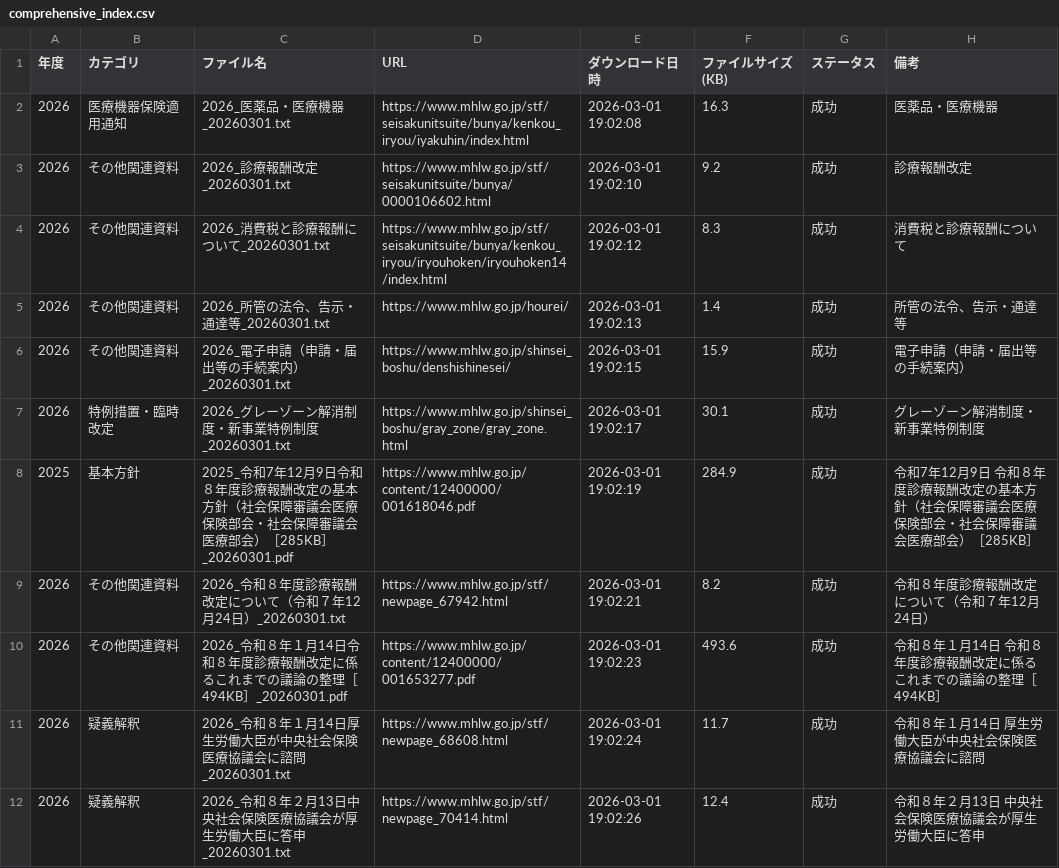
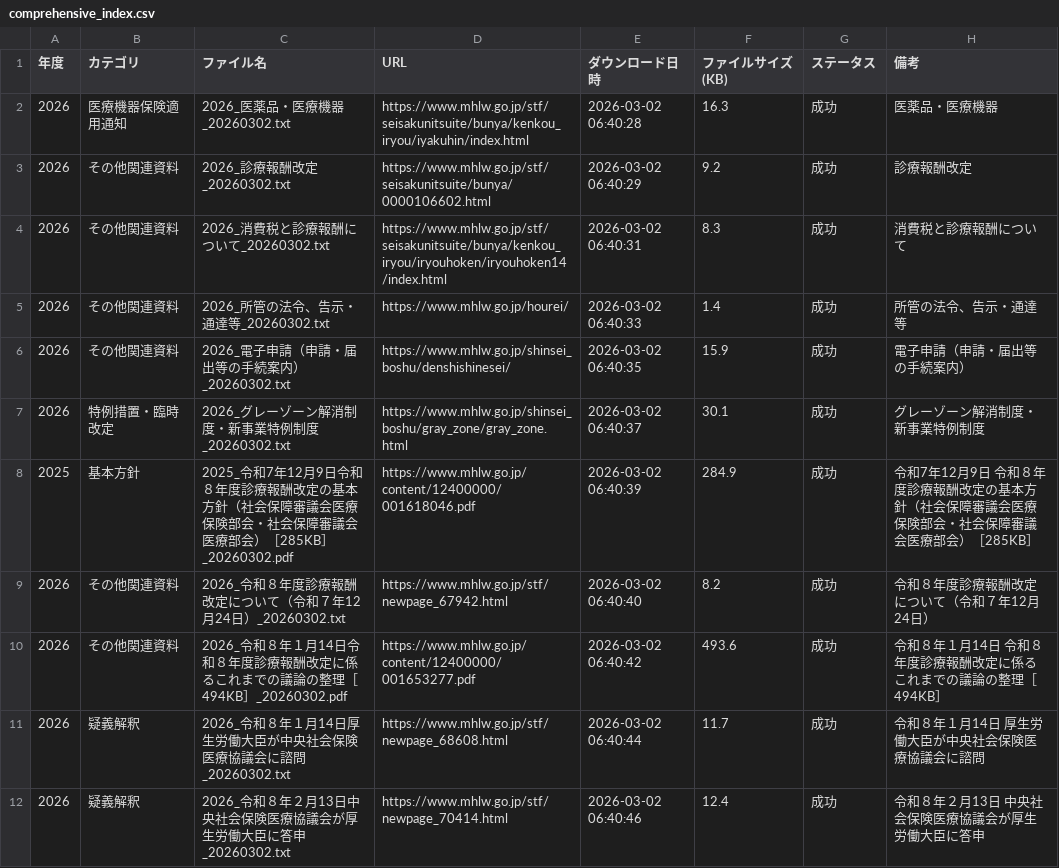
Before and after one commit to yuki0717-hub/shinryouhoshu-download-tool, a CSV file: output/ai-shinryou-db/data/comprehensive_index.csv, drawn as a sheet; the diff names each change by its address in the sheet, - before the commit and + after, or states it on an @@ line.

```diff
--- a/output/ai-shinryou-db/data/comprehensive_index.csv
+++ b/output/ai-shinryou-db/data/comprehensive_index.csv
-C2 (ファイル名): 2026_医薬品・医療機器_20260301.txt
+C2 (ファイル名): 2026_医薬品・医療機器_20260302.txt
-E2 (ダウンロード日時): 2026-03-01 19:02:08
+E2 (ダウンロード日時): 2026-03-02 06:40:28
-C3 (ファイル名): 2026_診療報酬改定_20260301.txt
+C3 (ファイル名): 2026_診療報酬改定_20260302.txt
-E3 (ダウンロード日時): 2026-03-01 19:02:10
+E3 (ダウンロード日時): 2026-03-02 06:40:29
-C4 (ファイル名): 2026_消費税と診療報酬について_20260301.txt
+C4 (ファイル名): 2026_消費税と診療報酬について_20260302.txt
-E4 (ダウンロード日時): 2026-03-01 19:02:12
+E4 (ダウンロード日時): 2026-03-02 06:40:31
-C5 (ファイル名): 2026_所管の法令、告示・通達等_20260301.txt
+C5 (ファイル名): 2026_所管の法令、告示・通達等_20260302.txt
-E5 (ダウンロード日時): 2026-03-01 19:02:13
+E5 (ダウンロード日時): 2026-03-02 06:40:33
-C6 (ファイル名): 2026_電子申請（申請・届出等の手続案内）_20260301.txt
+C6 (ファイル名): 2026_電子申請（申請・届出等の手続案内）_20260302.txt
-E6 (ダウンロード日時): 2026-03-01 19:02:15
+E6 (ダウンロード日時): 2026-03-02 06:40:35
-C7 (ファイル名): 2026_グレーゾーン解消制度・新事業特例制度_20260301.txt
+C7 (ファイル名): 2026_グレーゾーン解消制度・新事業特例制度_20260302.txt
-E7 (ダウンロード日時): 2026-03-01 19:02:17
+E7 (ダウンロード日時): 2026-03-02 06:40:37
-C8 (ファイル名): …）［285KB］_20260301.pdf
+C8 (ファイル名): …）［285KB］_20260302.pdf
-E8 (ダウンロード日時): 2026-03-01 19:02:19
+E8 (ダウンロード日時): 2026-03-02 06:40:39
-C9 (ファイル名): 2026_令和８年度診療報酬改定について（令和７年12月24日）_20260301.txt
+C9 (ファイル名): 2026_令和８年度診療報酬改定について（令和７年12月24日）_20260302.txt
-E9 (ダウンロード日時): 2026-03-01 19:02:21
+E9 (ダウンロード日時): 2026-03-02 06:40:40
-C10 (ファイル名): …理［494KB］_20260301.pdf
+C10 (ファイル名): …理［494KB］_20260302.pdf
-E10 (ダウンロード日時): 2026-03-01 19:02:23
+E10 (ダウンロード日時): 2026-03-02 06:40:42
-C11 (ファイル名): …会に諮問_20260301.txt
+C11 (ファイル名): …会に諮問_20260302.txt
-E11 (ダウンロード日時): 2026-03-01 19:02:24
+E11 (ダウンロード日時): 2026-03-02 06:40:44
-C12 (ファイル名): …臣に答申_20260301.txt
+C12 (ファイル名): …臣に答申_20260302.txt
-E12 (ダウンロード日時): 2026-03-01 19:02:26
+E12 (ダウンロード日時): 2026-03-02 06:40:46
```
Also changed, not shown: output/ai-hourei-db/data/laws_index.csv, 22 other files.
